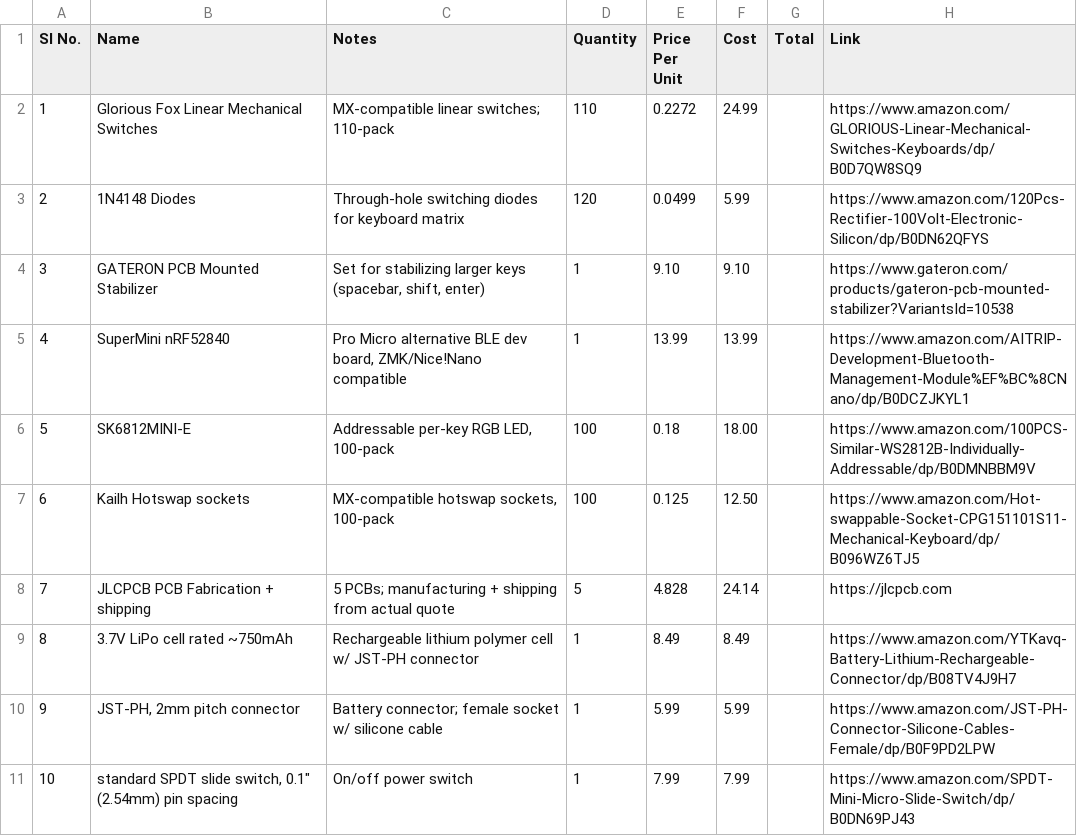
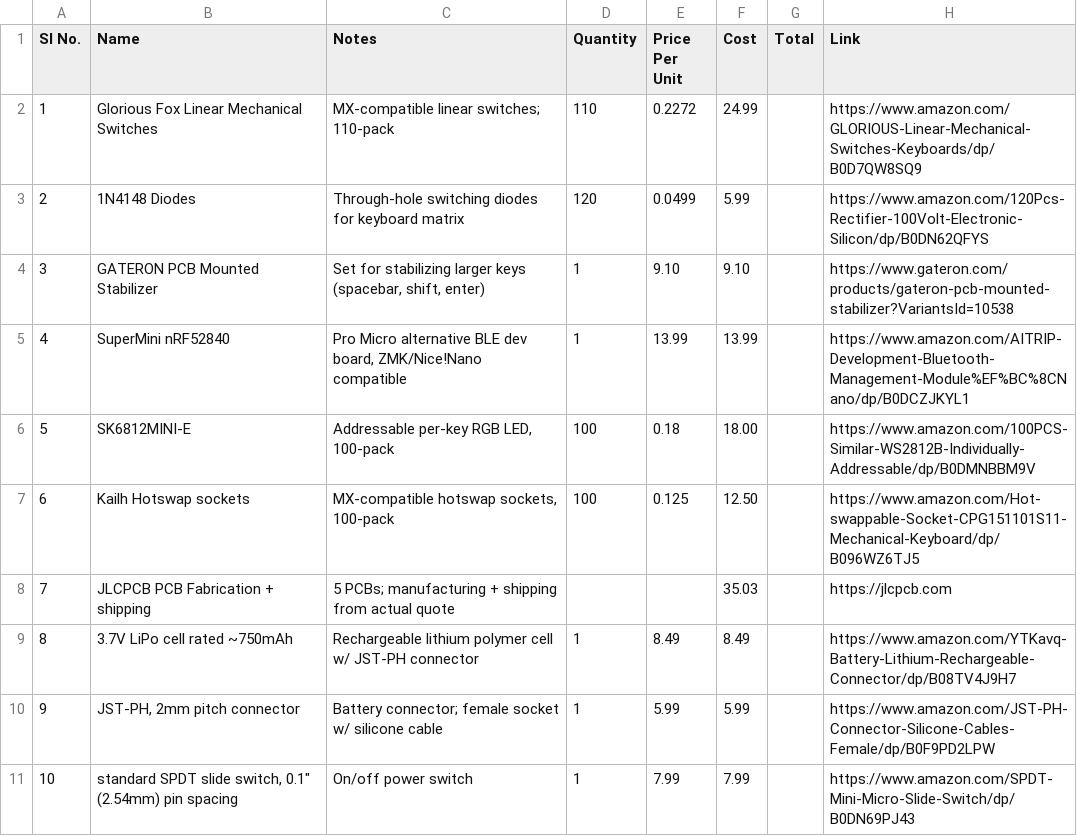
Before and after one commit to rubberducky-png/keyboardV2, a CSV file: BOM.csv, drawn as a sheet; only a part is shown.

Commit message:
Update BOM.csv

```diff
--- a/BOM.csv
+++ b/BOM.csv
@@ -7,3 +7,3 @@ SI No.,Name,Notes,Quantity,Price Per Unit,Cost,Total,Link
 6,Kailh Hotswap sockets,"MX-compatible hotswap sockets, 100-pack",100,0.125,12.50,,https://www.amazon.com/Hot-swappable-Socket-CPG151101S11-Mechanical-Keyboard/dp/B096WZ6TJ5
-7,JLCPCB PCB Fabrication + shipping,5 PCBs; manufacturing + shipping from actual quote,5,4.828,24.14,,https://jlcpcb.com
+7,JLCPCB PCB Fabrication + shipping,5 PCBs; manufacturing + shipping from actual quote,,,35.03,,https://jlcpcb.com
 8,3.7V LiPo cell rated ~750mAh,Rechargeable lithium polymer cell w/ JST-PH connector,1,8.49,8.49,,https://www.amazon.com/YTKavq-Battery-Lithium-Rechargeable-Connector/dp/B08TV4J9H7
```
